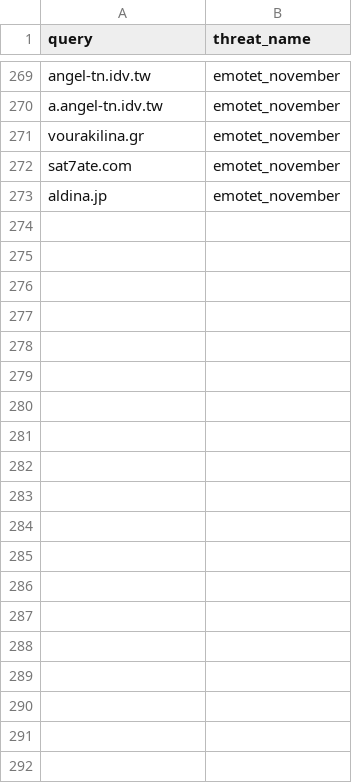
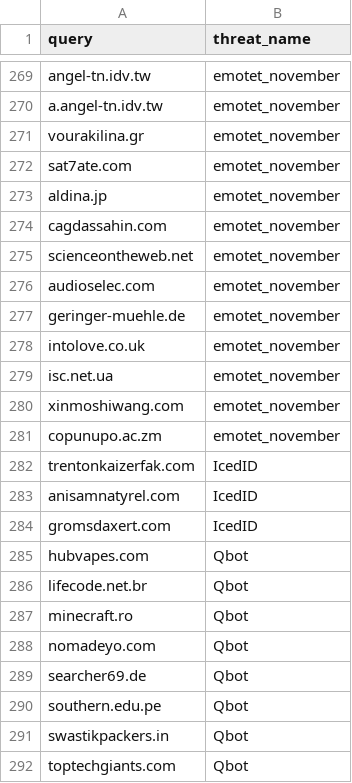
Before and after one commit to kfidur/Tedteam-security, a CSV file: tedteam-query-iocs.csv, drawn as a sheet; only a part is shown, gaps mark what is left out; the diff names each change by its address in the sheet, - before the commit and + after, or states it on an @@ line.

```diff
--- a/tedteam-query-iocs.csv
+++ b/tedteam-query-iocs.csv
+row 274: cagdassahin.com | emotet_november
+row 275: scienceontheweb.net | emotet_november
+row 276: audioselec.com | emotet_november
+row 277: geringer-muehle.de | emotet_november
+row 278: intolove.co.uk | emotet_november
+row 279: isc.net.ua | emotet_november
+row 280: xinmoshiwang.com | emotet_november
+row 281: copunupo.ac.zm | emotet_november
+row 282: trentonkaizerfak.com | IcedID
+row 283: anisamnatyrel.com | IcedID
+row 284: gromsdaxert.com | IcedID
+row 285: hubvapes.com | Qbot
+row 286: lifecode.net.br | Qbot
+row 287: minecraft.ro | Qbot
+row 288: nomadeyo.com | Qbot
+row 289: searcher69.de | Qbot
+row 290: southern.edu.pe | Qbot
+row 291: swastikpackers.in | Qbot
+row 292: toptechgiants.com | Qbot
```
Also changed, not shown: tedteam-ip-iocs.csv, tedteam-threats.csv, 1 other file.
